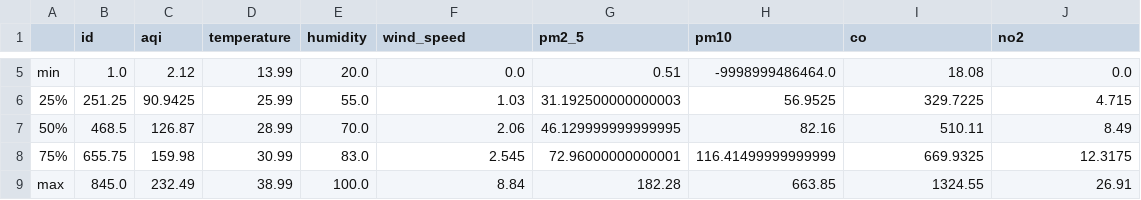
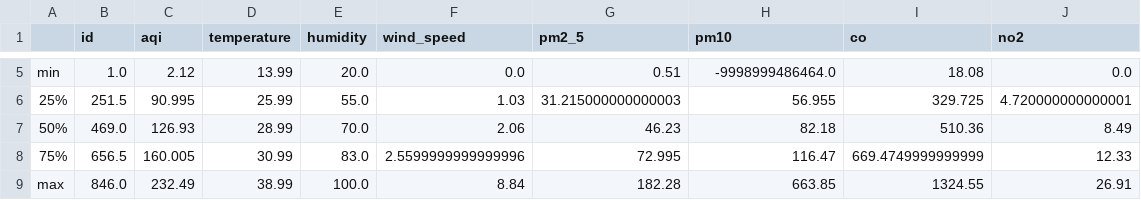
Before and after one commit to HibaAmin12/aqi-data-logger, a CSV file: eda_outputs/statistical_summary.csv, drawn as a sheet; only a part is shown, gaps mark what is left out; the diff covers the shown part only; the diff names each change by its address in the sheet, - before the commit and + after, or states it on an @@ line.

```diff
--- a/eda_outputs/statistical_summary.csv
+++ b/eda_outputs/statistical_summary.csv
-B6 (id): 251.25
+B6 (id): 251.5
-C6 (aqi): 90.9425
+C6 (aqi): 90.995
-G6 (pm2_5): 31.192500000000003
+G6 (pm2_5): 31.215000000000003
-H6 (pm10): 56.9525
+H6 (pm10): 56.955
-I6 (co): 329.7225
+I6 (co): 329.725
-J6 (no2): 4.715
+J6 (no2): 4.720000000000001
-B7 (id): 468.5
+B7 (id): 469.0
-C7 (aqi): 126.87
+C7 (aqi): 126.93
-G7 (pm2_5): 46.129999999999995
+G7 (pm2_5): 46.23
-H7 (pm10): 82.16
+H7 (pm10): 82.18
-I7 (co): 510.11
+I7 (co): 510.36
-B8 (id): 655.75
+B8 (id): 656.5
-C8 (aqi): 159.98
+C8 (aqi): 160.005
-F8 (wind_speed): 2.545
+F8 (wind_speed): 2.5599999999999996
-G8 (pm2_5): 72.96000000000001
+G8 (pm2_5): 72.995
-H8 (pm10): 116.41499999999999
+H8 (pm10): 116.47
-I8 (co): 669.9325
+I8 (co): 669.4749999999999
-J8 (no2): 12.3175
+J8 (no2): 12.33
-B9 (id): 845.0
+B9 (id): 846.0
```
Also changed, not shown: 27 edited cells elsewhere in this file, eda_outputs/standardized_data.csv, 19 other files.
